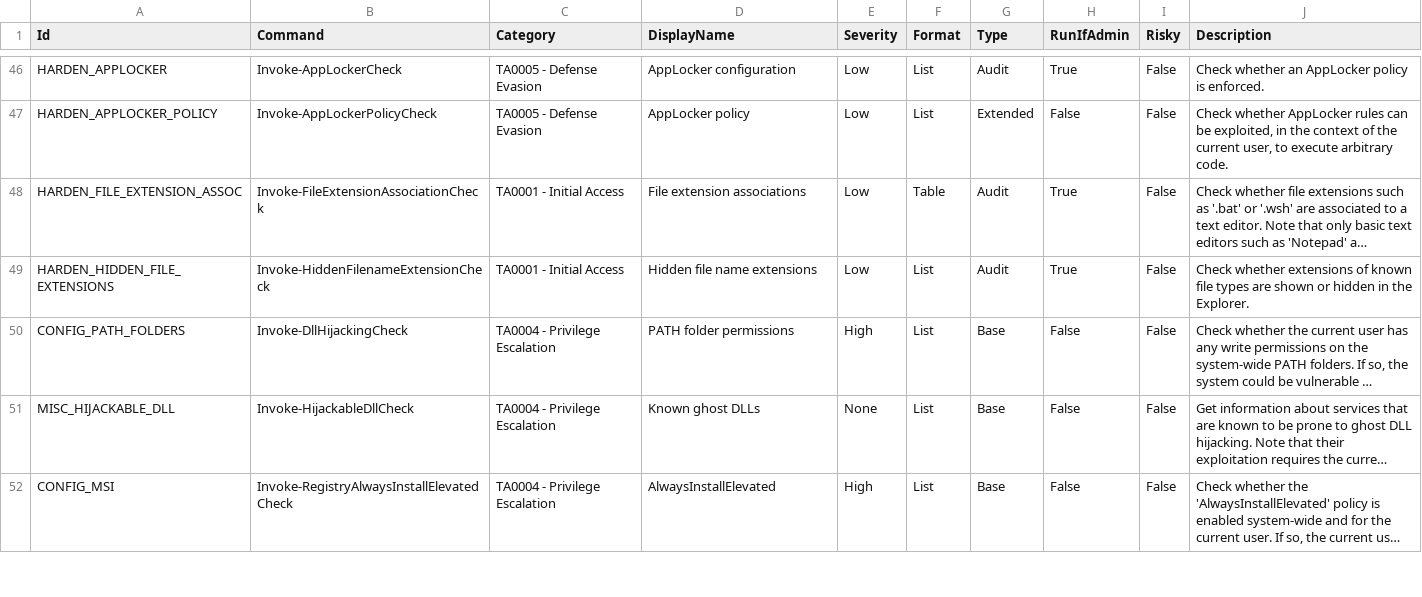
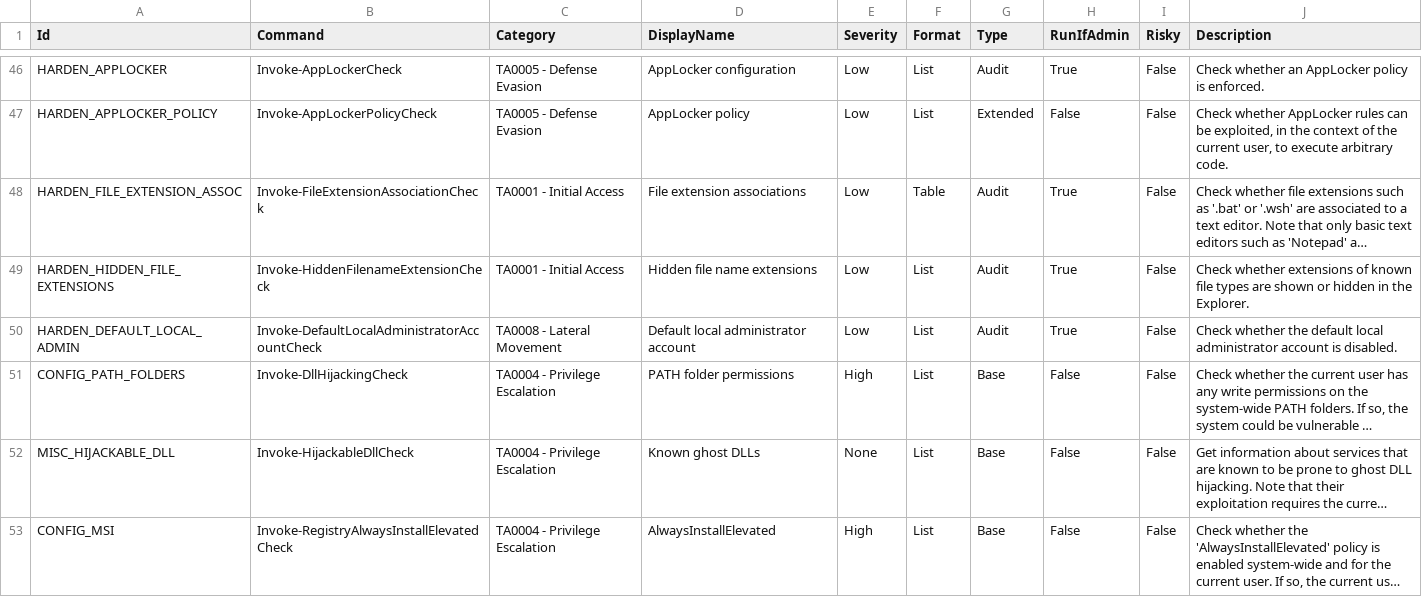
Before and after one commit to itm4n/PrivescCheck, a CSV file: build/Checks.csv, drawn as a sheet; only a part is shown, gaps mark what is left out; long unchanged cells end in …; the diff names each change by its address in the sheet, - before the commit and + after, or states it on an @@ line.

Commit message:
Add a check for default local administrator account configuration

```diff
--- a/build/Checks.csv
+++ b/build/Checks.csv
+row 50: HARDEN_DEFAULT_LOCAL_ADMIN | Invoke-DefaultLocalAdministratorAccountCheck | TA0008 - Lateral Movement | Default local administrator account | Low | List | Audit | True | False | Check whether the default local administrator account is disabled.
```
Also changed, not shown: 7 other files.
